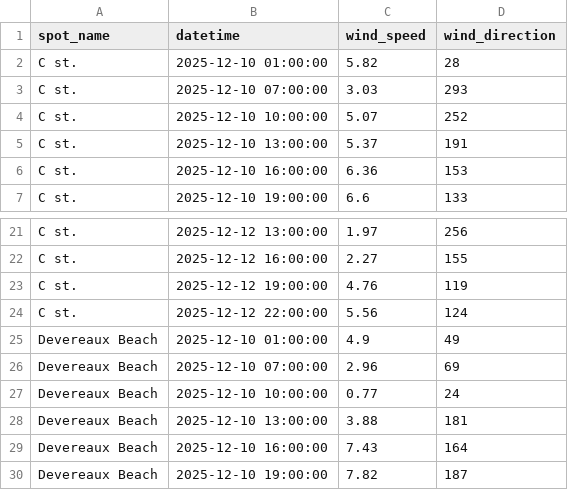
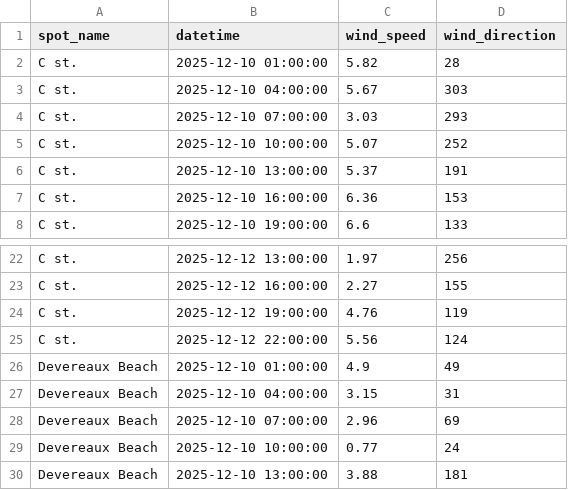
Before and after one commit to Surflie-Forecast/surflie_app, a CSV file: data/wind_raw.csv, drawn as a sheet; only a part is shown, gaps mark what is left out; the shorter side is filled out with more unchanged rows; the diff names each change by its address in the sheet, - before the commit and + after, or states it on an @@ line.

```diff
--- a/data/wind_raw.csv
+++ b/data/wind_raw.csv
+row 3: C st. | 2025-12-10 04:00:00 | 5.67 | 303
+row 27: Devereaux Beach | 2025-12-10 04:00:00 | 3.15 | 31
```
Also changed, not shown: data/daily_forecast.csv, 4 other files.
